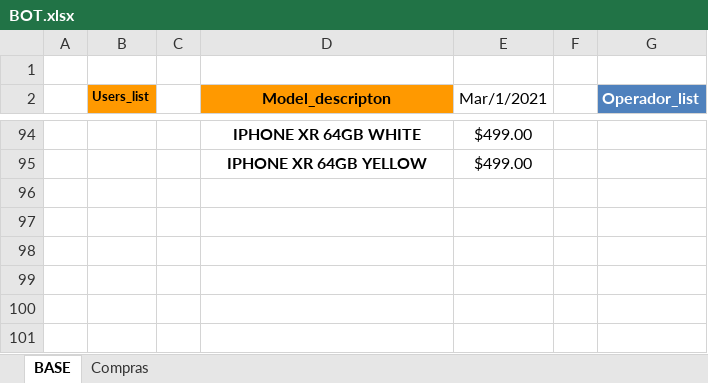
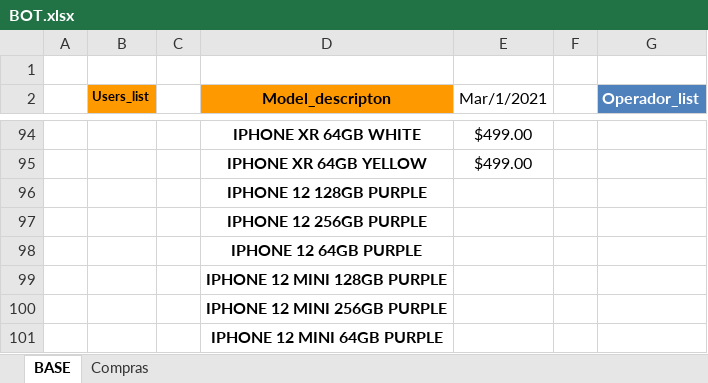
Before and after one commit to DylanVicharra/Bot-Compra, an Excel workbook: BOT.xlsx, sheet BASE, drawn as a sheet; only a part is shown, gaps mark what is left out; values as stored, in another font and other column widths than the file's, no borders; the diff names each change by its address in the sheet, - before the commit and + after, or states it on an @@ line.

Commit message:
Update BOT.xlsx

```diff
--- a/BOT.xlsx (sheet BASE)
+++ b/BOT.xlsx (sheet BASE)
+row 96:  |  |  | IPHONE 12 128GB PURPLE
+row 97:  |  |  | IPHONE 12 256GB PURPLE
+row 98:  |  |  | IPHONE 12 64GB PURPLE
+row 99:  |  |  | IPHONE 12 MINI 128GB PURPLE
+row 100:  |  |  | IPHONE 12 MINI 256GB PURPLE
+row 101:  |  |  | IPHONE 12 MINI 64GB PURPLE
```
